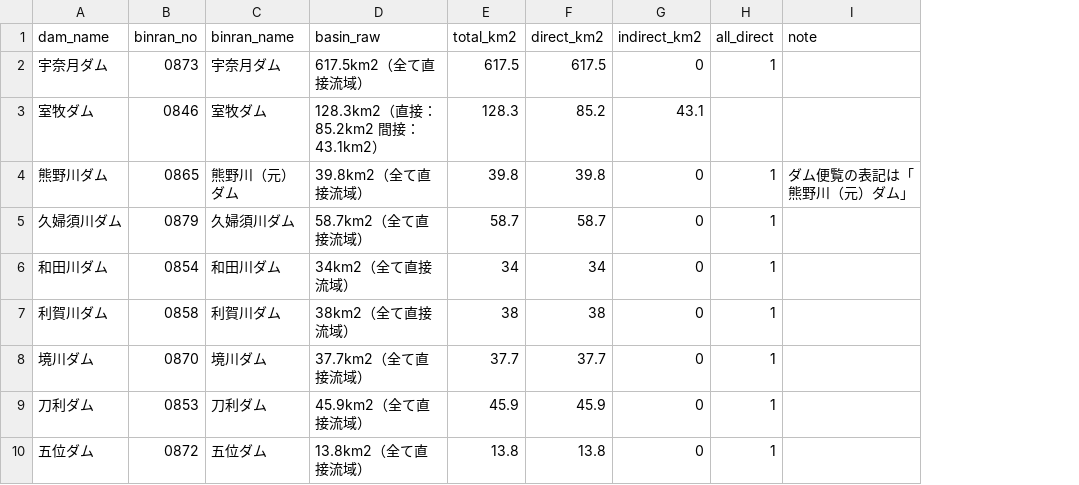
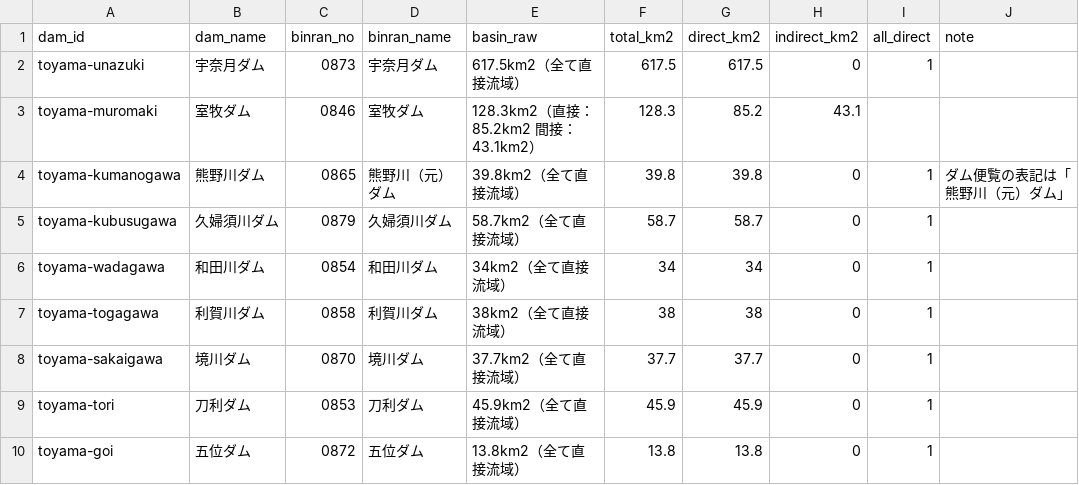
Before and after one commit to HikaClaude/damtabi, a CSV file: dam_basin_spec.csv, drawn as a sheet; only a part is shown; the diff names each change by its address in the sheet, - before the commit and + after, or states it on an @@ line.

```diff
--- a/dam_basin_spec.csv
+++ b/dam_basin_spec.csv
+column A (dam_id), rows 2-10: toyama-unazuki | toyama-muromaki | toyama-kumanogawa | toyama-kubusugawa | toyama-wadagawa | toyama-togagawa | toyama-sakaigawa | toyama-tori | toyama-goi
```
Also changed, not shown: 9 other files.
